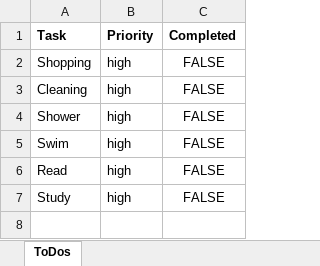
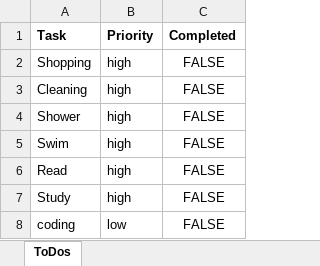
Before and after one commit to angie-sabra/To_Do-List-Using-Api-s, an Excel workbook: todos.xlsx, sheet ToDos, drawn as a sheet; values as stored, in another font and other column widths than the file's, no borders; the diff names each change by its address in the sheet, - before the commit and + after, or states it on an @@ line.

```diff
--- a/todos.xlsx (sheet ToDos)
+++ b/todos.xlsx (sheet ToDos)
+row 8: coding | low | FALSE
```
Also changed, not shown: 3 other files.
